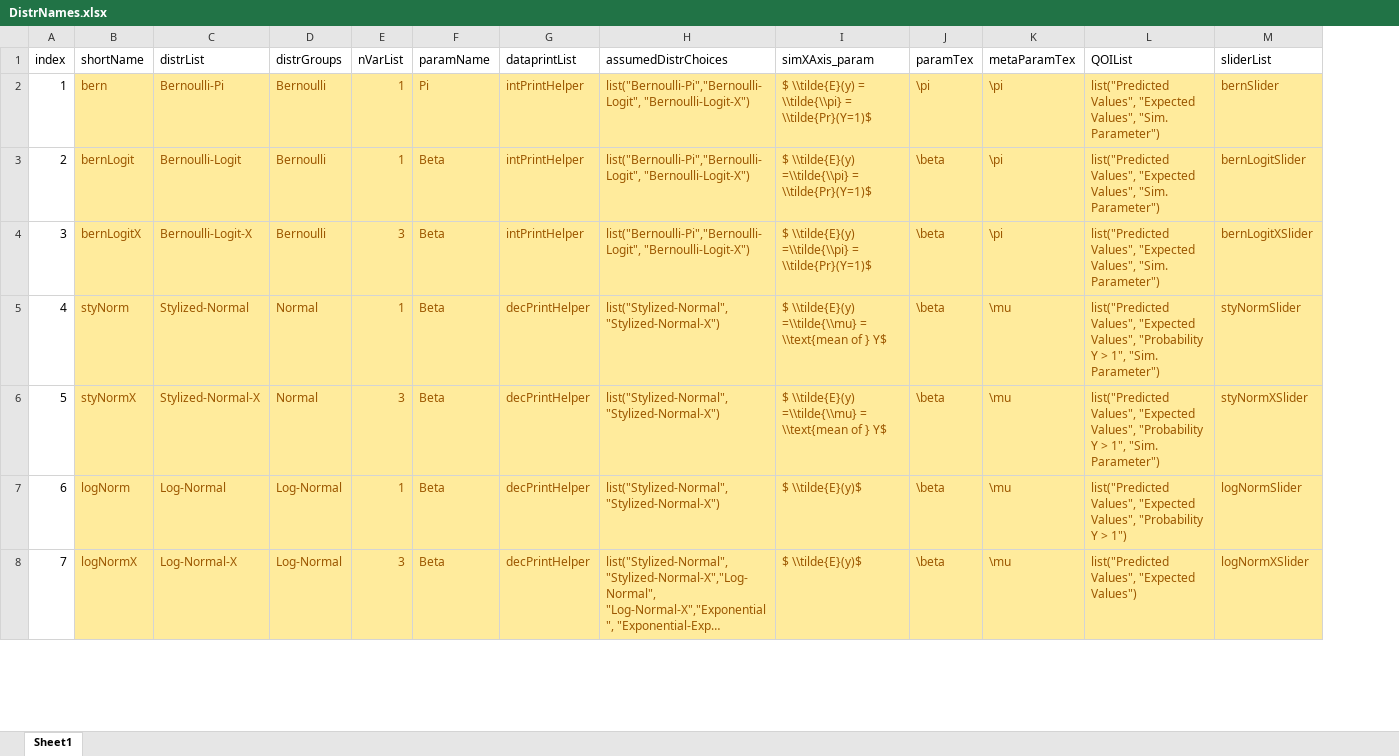
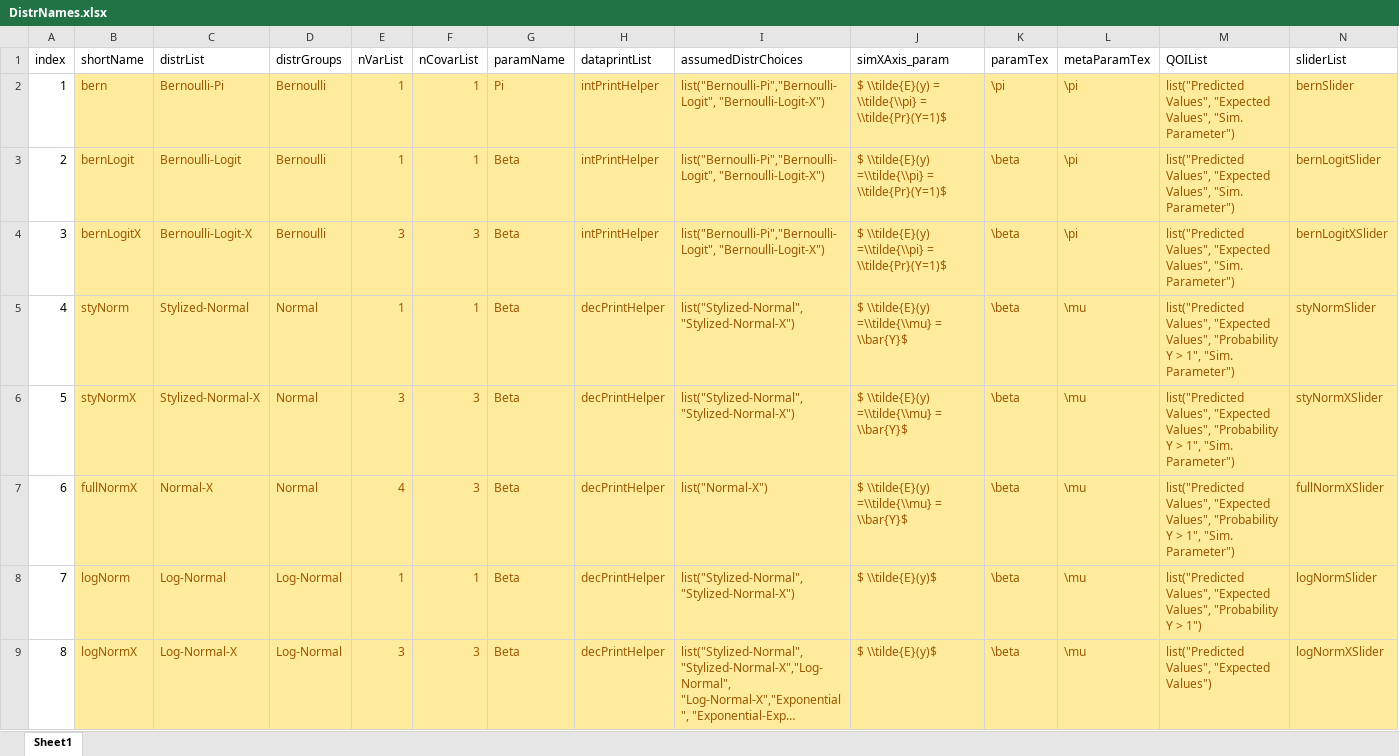
Before and after one commit to iqss-research/2k1-in-silico, an Excel workbook: DistrNames.xlsx, sheet Sheet1, drawn as a sheet; only a part is shown; long unchanged cells end in …; values as stored, in another font and other column widths than the file's, no borders; addresses are those after the commit; rows hold the shown columns only; the diff covers the shown part only; the diff names each change by its address in the sheet, - before the commit and + after, or states it on an @@ line.

Commit message:
Refactor. Addition of normal dist

```diff
--- a/DistrNames.xlsx (sheet Sheet1)
+++ b/DistrNames.xlsx (sheet Sheet1)
+column F (nCovarList), rows 2-6: 1 | 1 | 3 | 1 | 3; rows 8-9: 1 | 3
-J5:J6 (simXAxis_param): …=\\tilde{\\mu} = \\text{mean of } Y$
+J5:J6 (simXAxis_param): …=\\tilde{\\mu} = \\bar{Y}$
+row 7: 6 | fullNormX | Normal-X | Normal | 4 | 3 | Beta | decPrintHelper | list("Normal-X") | $ \\tilde{E}(y) =\\tilde{\\mu} = \\bar{Y}$ | \beta | \mu | list("Predicted Values", "Expected Values", "Probability Y > 1", "Sim. Parameter") | fullNormXSlider
@@ column A (index) renumbered from row 8 down @@
```
Also changed, not shown: 4 edited cells elsewhere in this sheet, formulas that keep their value, 12 other files.
